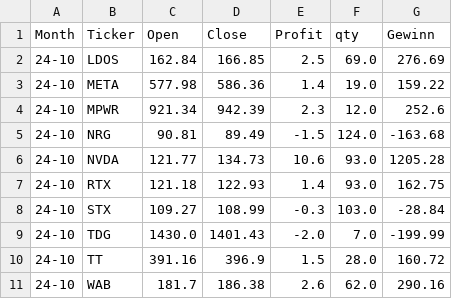
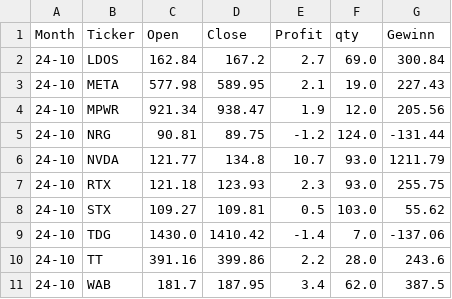
Before and after one commit to fxhuhn/momentum, a CSV file: data/trades/24-10.csv, drawn as a sheet.

```diff
--- a/data/trades/24-10.csv
+++ b/data/trades/24-10.csv
@@ -1,11 +1,11 @@
 Month,Ticker,Open,Close,Profit,qty,Gewinn
-24-10,LDOS,162.84,166.85,2.5,69.0,276.69
-24-10,META,577.98,586.36,1.4,19.0,159.22
-24-10,MPWR,921.34,942.39,2.3,12.0,252.6
-24-10,NRG,90.81,89.49,-1.5,124.0,-163.68
-24-10,NVDA,121.77,134.73,10.6,93.0,1205.28
-24-10,RTX,121.18,122.93,1.4,93.0,162.75
-24-10,STX,109.27,108.99,-0.3,103.0,-28.84
-24-10,TDG,1430.0,1401.43,-2.0,7.0,-199.99
-24-10,TT,391.16,396.9,1.5,28.0,160.72
-24-10,WAB,181.7,186.38,2.6,62.0,290.16
+24-10,LDOS,162.84,167.2,2.7,69.0,300.84
+24-10,META,577.98,589.95,2.1,19.0,227.43
+24-10,MPWR,921.34,938.47,1.9,12.0,205.56
+24-10,NRG,90.81,89.75,-1.2,124.0,-131.44
+24-10,NVDA,121.77,134.8,10.7,93.0,1211.79
+24-10,RTX,121.18,123.93,2.3,93.0,255.75
+24-10,STX,109.27,109.81,0.5,103.0,55.62
+24-10,TDG,1430.0,1410.42,-1.4,7.0,-137.06
+24-10,TT,391.16,399.86,2.2,28.0,243.6
+24-10,WAB,181.7,187.95,3.4,62.0,387.5
```
Also changed, not shown: data/trades/22-05.csv, data/trades/22-09.csv, 4 other files.
